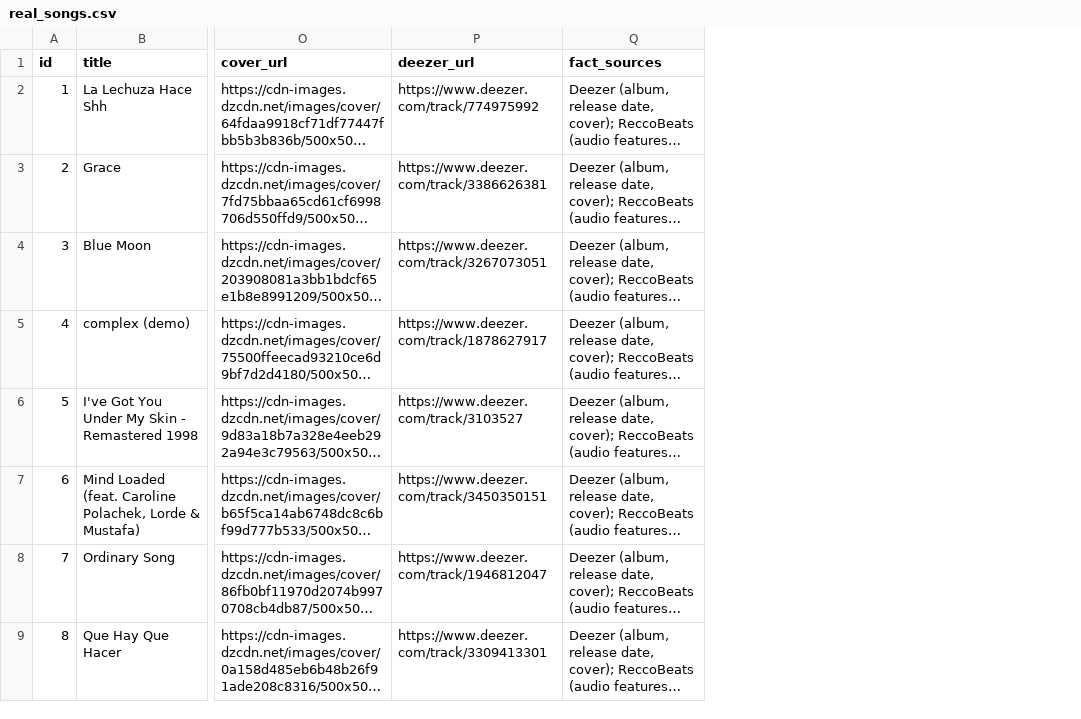
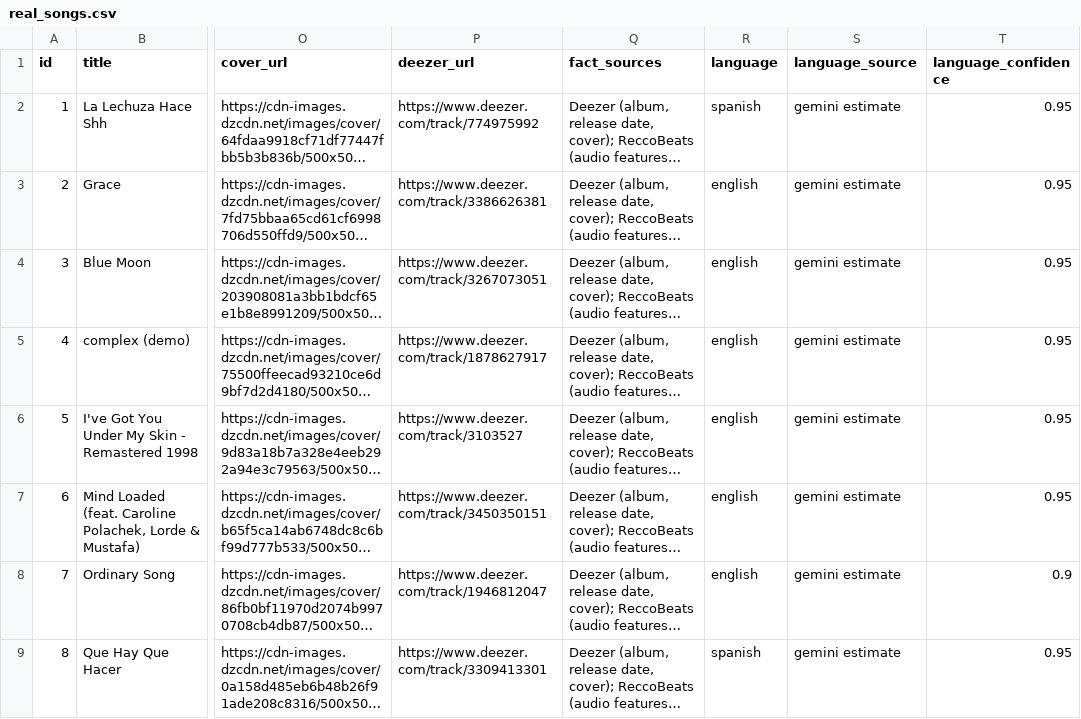
Before and after one commit to gimenezdiego002/VibeMatch-AI, a CSV file: data/real_songs.csv, drawn as a sheet; only a part is shown, gaps mark what is left out; long unchanged cells end in …; the diff names each change by its address in the sheet, - before the commit and + after, or states it on an @@ line.

```diff
--- a/data/real_songs.csv
+++ b/data/real_songs.csv
+column R (language), rows 2-9: spanish | english | english | english | english | english | english | spanish
+column S (language_source), rows 2-9: all gemini estimate
+column T (language_confidence), rows 2-9: 0.95 | 0.95 | 0.95 | 0.95 | 0.95 | 0.95 | 0.9 | 0.95
```
Also changed, not shown: 5 other files.
